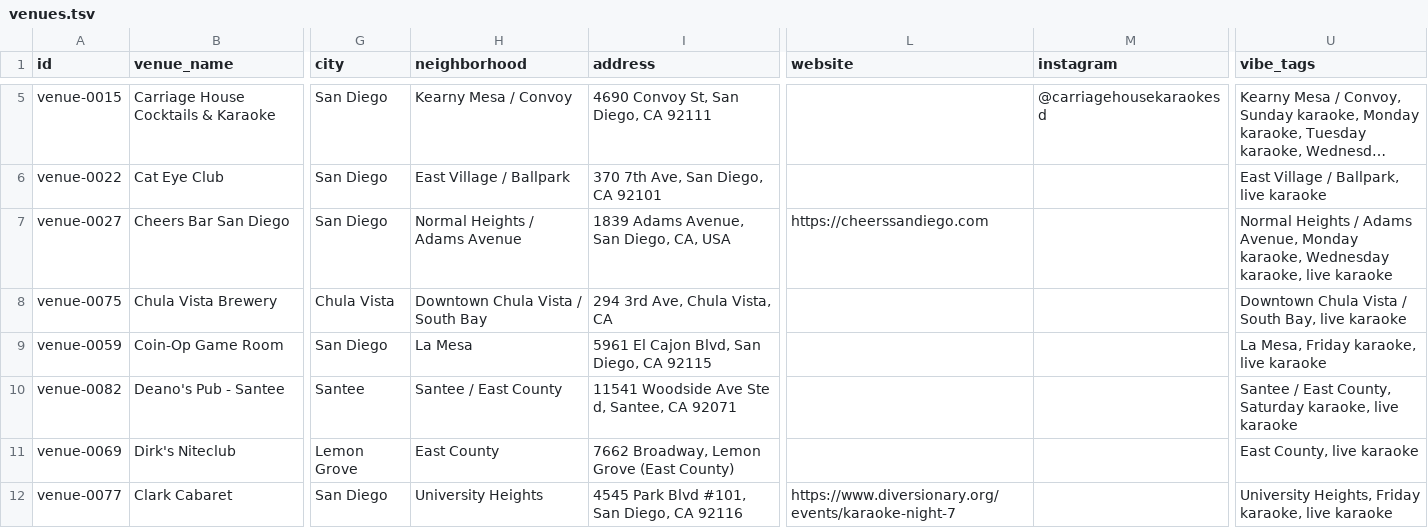
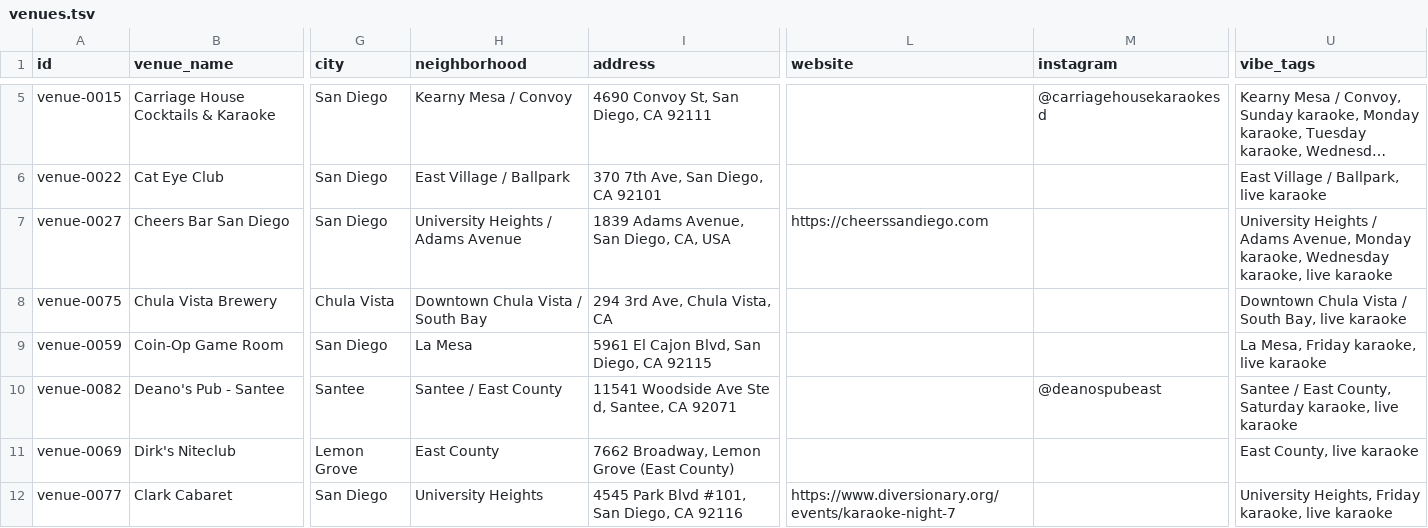
Before and after one commit to whiteinkcreates/singhub, a TSV file: public/data/venues.tsv, drawn as a sheet; only a part is shown, gaps mark what is left out; long unchanged cells end in …; the diff covers the shown part only; the diff names each change by its address in the sheet, - before the commit and + after, or states it on an @@ line.

```diff
--- a/public/data/venues.tsv
+++ b/public/data/venues.tsv
-H7 (neighborhood): Normal Heights / Adams Avenue
+H7 (neighborhood): University Heights / Adams Avenue
-U7 (vibe_tags): Normal Heights /…
+U7 (vibe_tags): University Heights /…
-M10 (instagram): (empty)
+M10 (instagram): @deanospubeast
```
Also changed, not shown: 21 edited cells elsewhere in this file, public/data/events_by_night.tsv, 1 other file.
